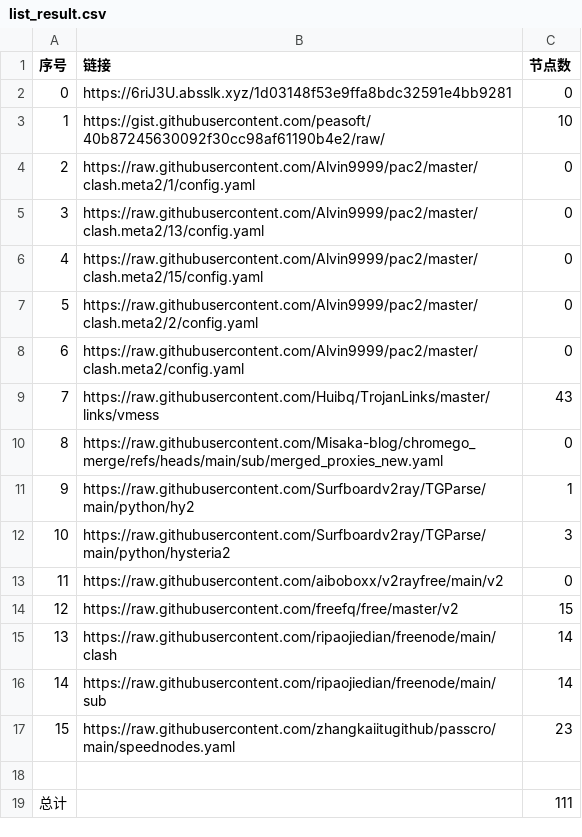
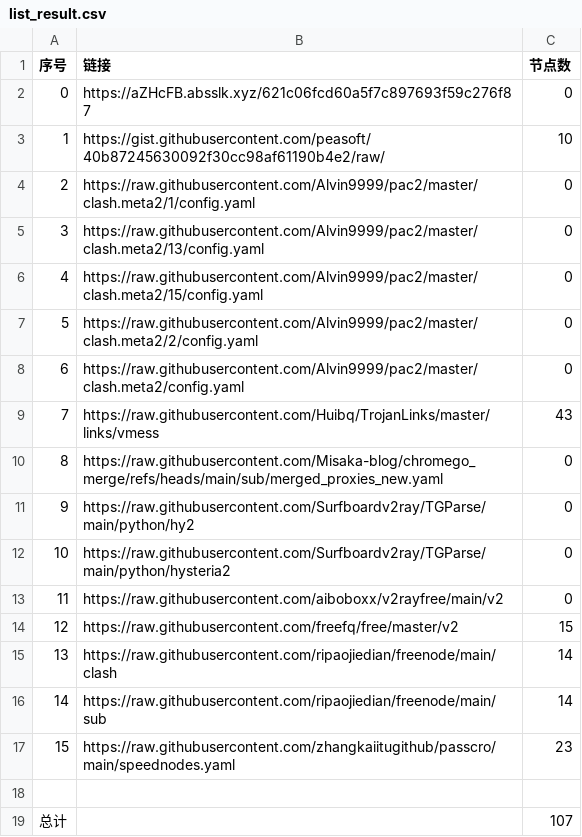
Before and after one commit to liuhtt/liunomorewalls, a CSV file: list_result.csv, drawn as a sheet.

```diff
--- a/list_result.csv
+++ b/list_result.csv
@@ -1,3 +1,3 @@
 序号,链接,节点数
-0,https://6riJ3U.absslk.xyz/1d03148f53e9ffa8bdc32591e4bb9281,0
+0,https://aZHcFB.absslk.xyz/621c06fcd60a5f7c897693f59c276f87,0
 1,https://gist.githubusercontent.com/peasoft/40b87245630092f30cc98af61190b4e2/raw/,10
@@ -10,4 +10,4 @@
 8,https://raw.githubusercontent.com/Misaka-blog/chromego_merge/refs/heads/main/sub/merged_proxies_new.yaml,0
-9,https://raw.githubusercontent.com/Surfboardv2ray/TGParse/main/python/hy2,1
-10,https://raw.githubusercontent.com/Surfboardv2ray/TGParse/main/python/hysteria2,3
+9,https://raw.githubusercontent.com/Surfboardv2ray/TGParse/main/python/hy2,0
+10,https://raw.githubusercontent.com/Surfboardv2ray/TGParse/main/python/hysteria2,0
 11,https://raw.githubusercontent.com/aiboboxx/v2rayfree/main/v2,0
@@ -18,2 +18,2 @@
 
-总计,,111
+总计,,107
```
Also changed, not shown: 7 other files.
